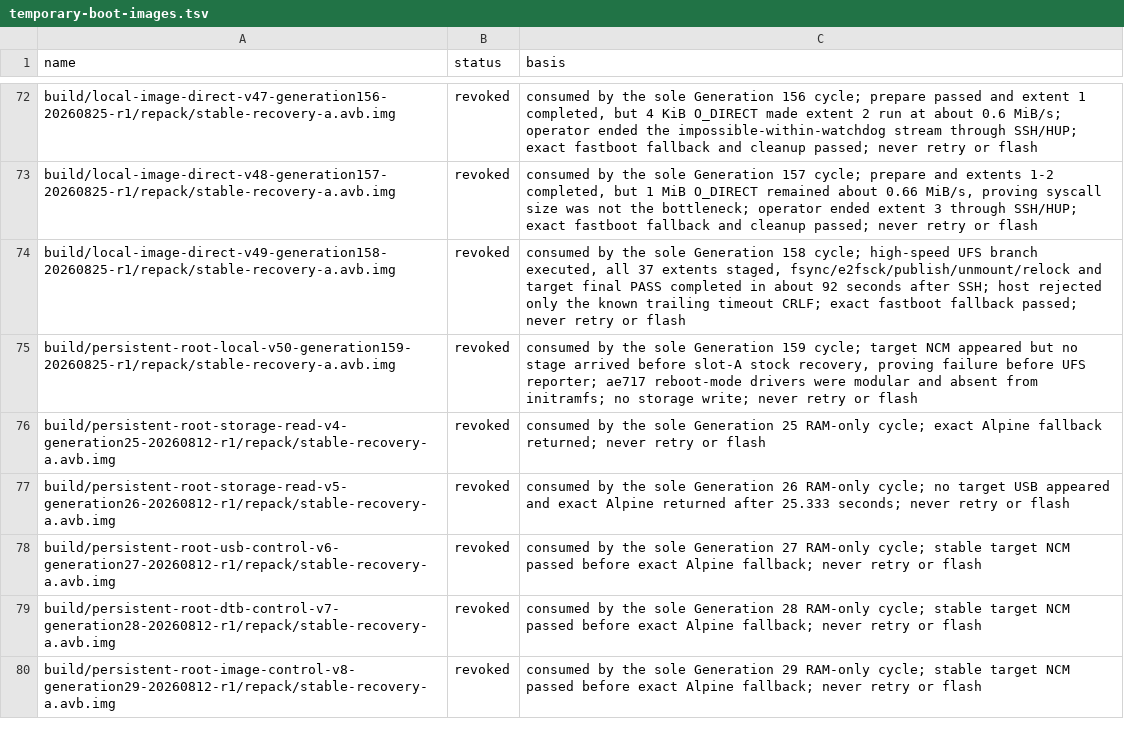
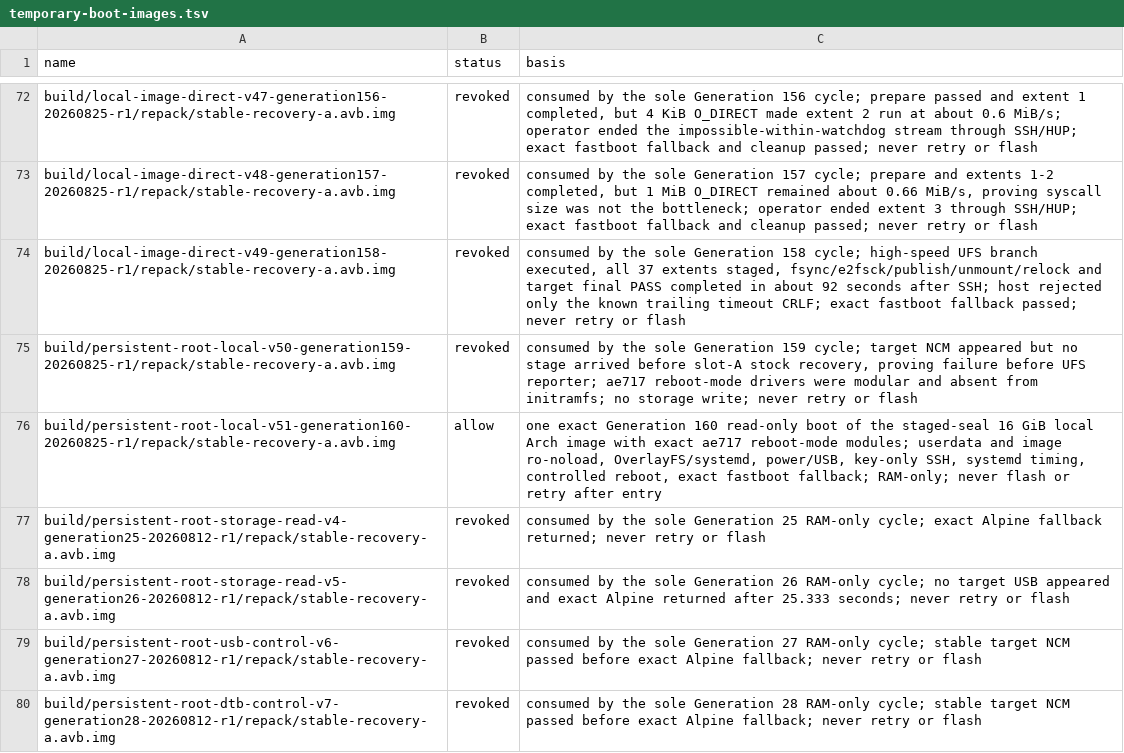
Before and after one commit to klimovich008/rog5-linux, a TSV file: manifests/temporary-boot-images.tsv, drawn as a sheet; only a part is shown, gaps mark what is left out; the shorter side is filled out with more unchanged rows; the diff names each change by its address in the sheet, - before the commit and + after, or states it on an @@ line.

Commit message:
admission: allow one Generation 160 RAM boot

```diff
--- a/manifests/temporary-boot-images.tsv
+++ b/manifests/temporary-boot-images.tsv
+row 76: build/persistent-root-local-v51-generation160-20260825-r1/repack/stable-recovery-a.avb.img | allow | one exact Generation 160 read-only boot of the staged-seal 16 GiB local Arch image with exact ae717 reboot-mode modules; userdata and image ro-noload, OverlayFS/systemd, power/USB, key-only SSH, systemd timing, controlled reboot, exact fastboot fallback; RAM-only; never flash or retry after entry
```
Also changed, not shown: 3 other files.
